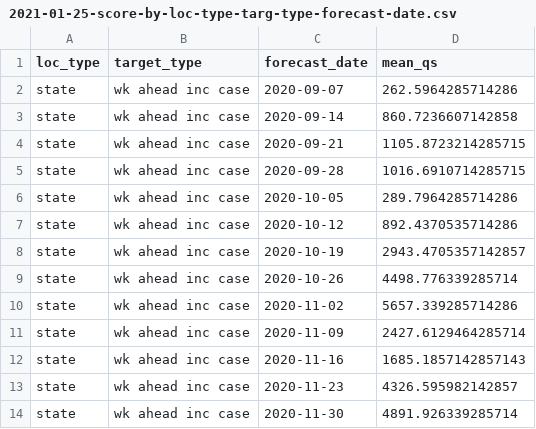
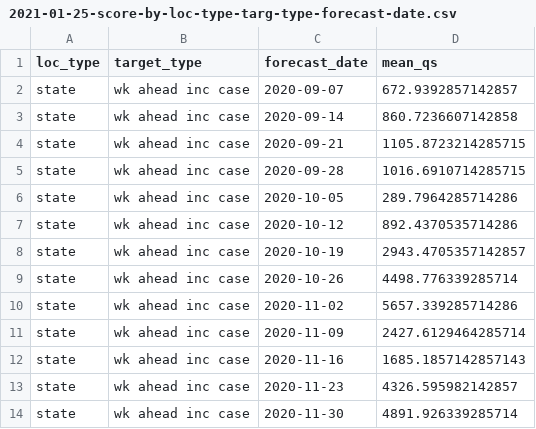
Before and after one commit to e3bo/random-walks, a CSV file: metrics/2021-01-25-score-by-loc-type-targ-type-forecast-date.csv, drawn as a sheet.

```diff
--- a/metrics/2021-01-25-score-by-loc-type-targ-type-forecast-date.csv
+++ b/metrics/2021-01-25-score-by-loc-type-targ-type-forecast-date.csv
@@ -1,3 +1,3 @@
 loc_type,target_type,forecast_date,mean_qs
-state,wk ahead inc case,2020-09-07,262.5964285714286
+state,wk ahead inc case,2020-09-07,672.9392857142857
 state,wk ahead inc case,2020-09-14,860.7236607142858
```
Also changed, not shown: 4 other files.
